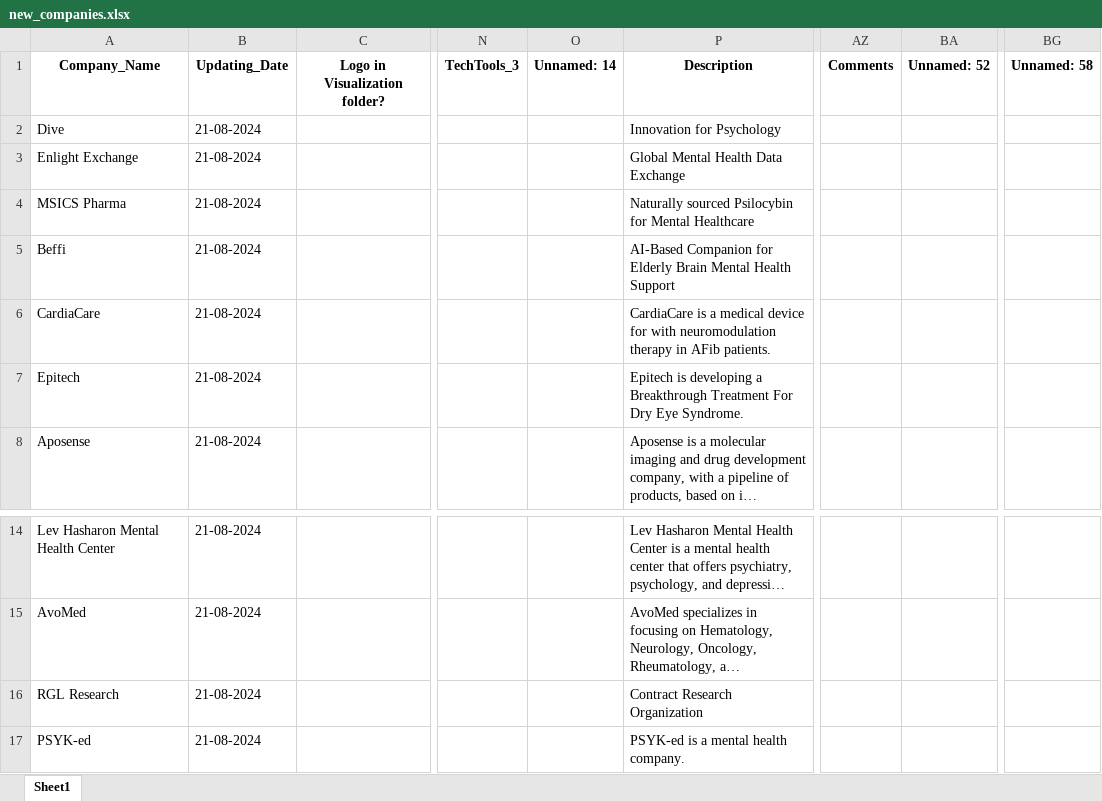
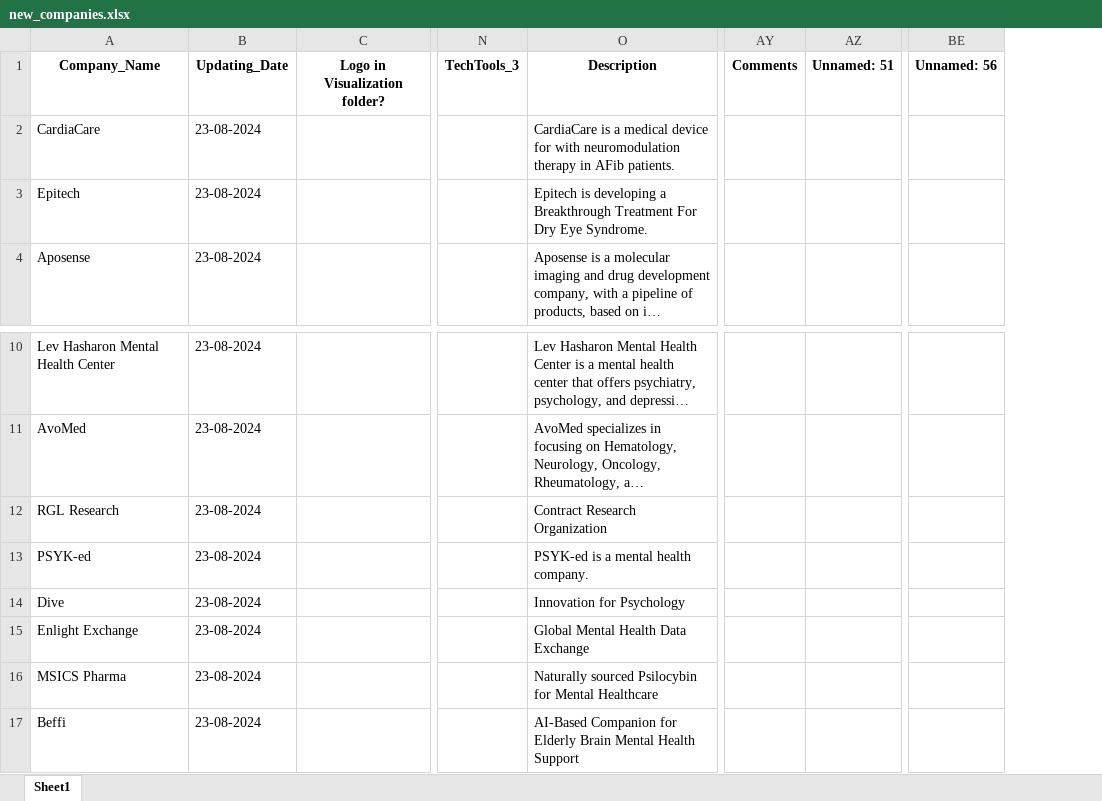
Before and after one commit to yegermaster/NeuroFinder_Update_Tool, an Excel workbook: main/new_companies.xlsx, sheet Sheet1, drawn as a sheet; only a part is shown, gaps mark what is left out; long unchanged cells end in …; values as stored, in another font and other column widths than the file's, no borders; removed rows and columns are numbered as before the commit, all else as after; the diff names each change by its address in the sheet, - before the commit and + after, or states it on an @@ line.

Commit message:
Added updating CB option

```diff
--- a/main/new_companies.xlsx (sheet Sheet1)
+++ b/main/new_companies.xlsx (sheet Sheet1)
-column B, row 1: Updating_Date; rows 6-8: all 21-08-2024; rows 14-17: all 21-08-2024
+column B, rows 1-4: Updating_Date | 23-08-2024 | 23-08-2024 | 23-08-2024; rows 10-13: all 23-08-2024
-column O, row 1: Unnamed: 14
-column BA, row 1: Unnamed: 52
+column AZ, row 1: Unnamed: 51
+column BE, row 1: Unnamed: 56
-column BG, row 1: Unnamed: 58
@@ row 2 moved to row 14: Dive @@
@@ row 3 moved to row 15: Enlight Exchange @@
@@ row 4 moved to row 16: MSICS Pharma @@
@@ row 5 moved to row 17: Beffi @@
```
Also changed, not shown: 3 other files.
